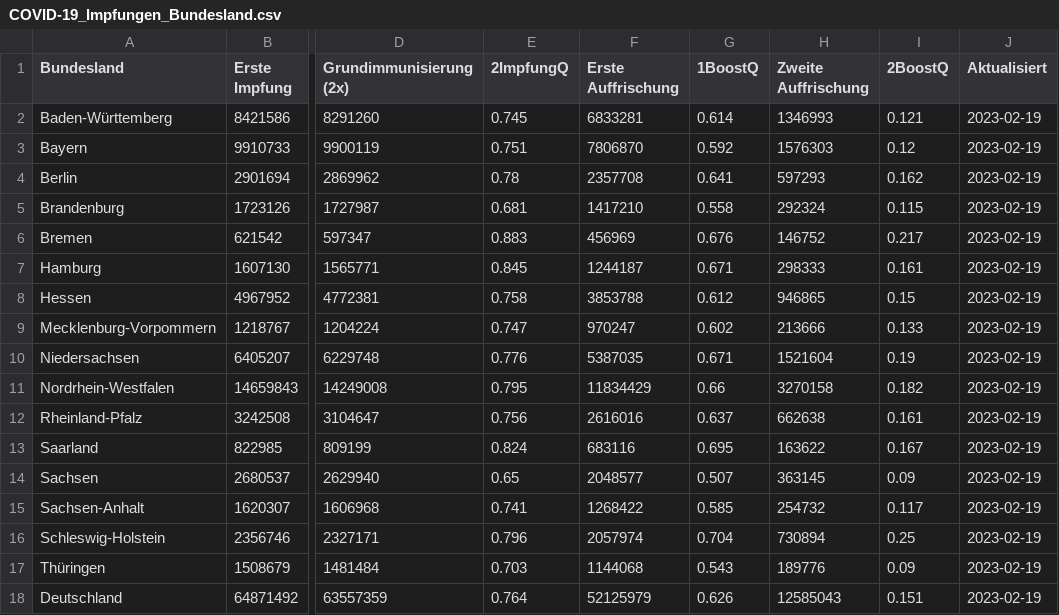
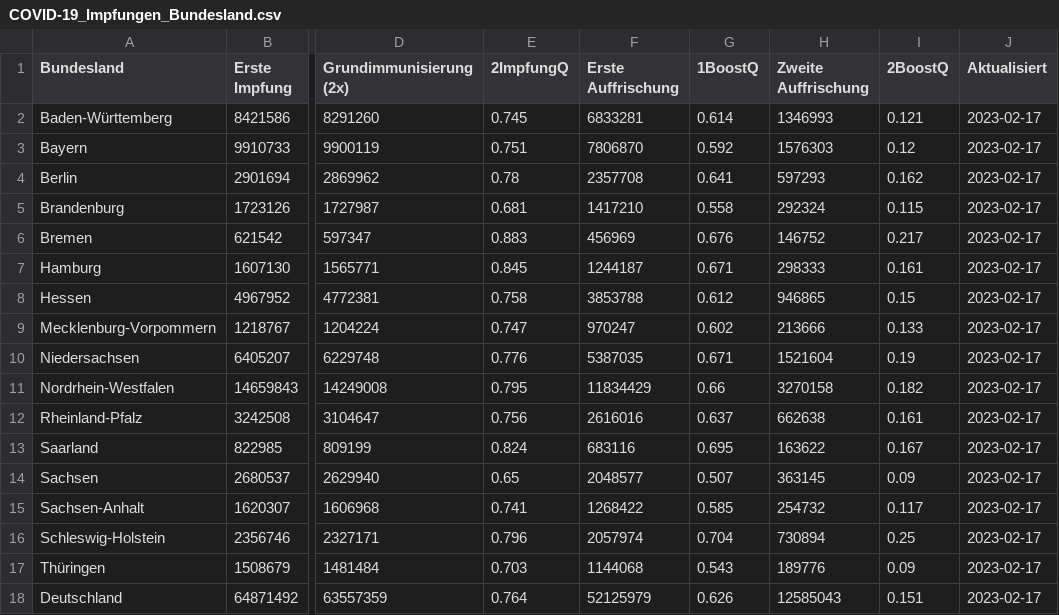
Before and after one commit to banappl3/Webscrap, a CSV file: COVID-19_Impfungen_Bundesland.csv, drawn as a sheet; only a part is shown, gaps mark what is left out; the diff names each change by its address in the sheet, - before the commit and + after, or states it on an @@ line.

Commit message:
Update 2023-02-19

```diff
--- a/COVID-19_Impfungen_Bundesland.csv
+++ b/COVID-19_Impfungen_Bundesland.csv
-J2:J18 (Aktualisiert): 2023-02-19
+J2:J18 (Aktualisiert): 2023-02-17
```
